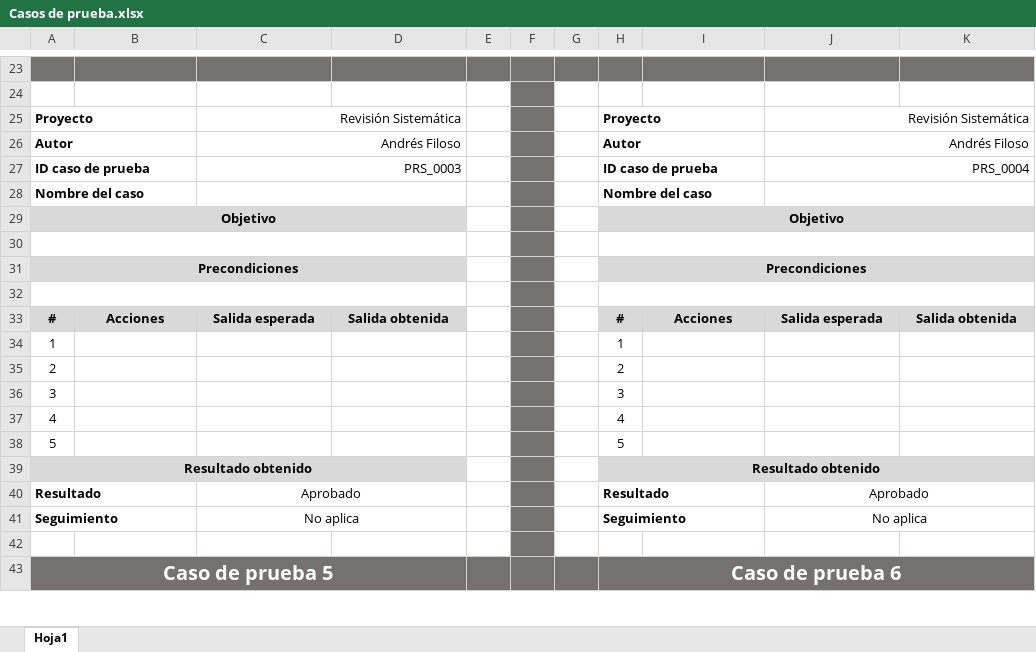
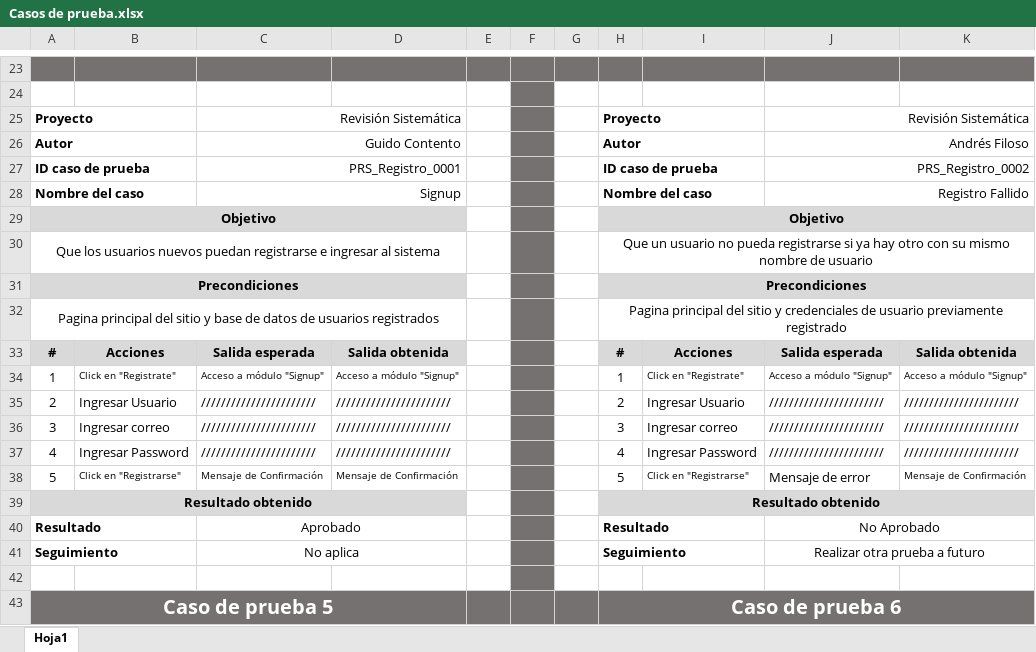
Before and after one commit to andresfiloso/Revision-Sistematica, an Excel workbook: docs/Casos de prueba.xlsx, sheet Hoja1, drawn as a sheet; only a part is shown, gaps mark what is left out; values as stored, in another font and other column widths than the file's, no borders; removed rows and columns are numbered as before the commit, all else as after; the diff covers the shown part only; the diff names each change by its address in the sheet, - before the commit and + after, or states it on an @@ line.

Commit message:
Agrego casos de prueba a modulos de Login y Registro
Primeros casos de prueba

```diff
--- a/docs/Casos de prueba.xlsx (sheet Hoja1)
+++ b/docs/Casos de prueba.xlsx (sheet Hoja1)
-C26: Andrés Filoso
+C26: Guido Contento
-C27: PRS_0003
+C27: PRS_Registro_0001
-J27: PRS_0004
+J27: PRS_Registro_0002
-C28: (empty)
+C28: Signup
-J28: (empty)
+J28: Registro Fallido
-row 30: (empty)
+row 30: Que los usuarios nuevos puedan registrarse e ingresar al sistema |  |  |  |  |  |  | Que un usuario no pueda registrarse si ya hay otro con su mismo nombre de usuario
-row 32: (empty)
+row 32: Pagina principal del sitio y base de datos de usuarios registrados |  |  |  |  |  |  | Pagina principal del sitio y credenciales de usuario previamente registrado
-row 34: 1 |  |  |  |  |  |  | 1
-row 35: 2 |  |  |  |  |  |  | 2
-row 36: 3 |  |  |  |  |  |  | 3
-row 37: 4 |  |  |  |  |  |  | 4
-row 38: 5 |  |  |  |  |  |  | 5
+row 34: 1 | Click en "Registrate" | Acceso a módulo "Signup" | Acceso a módulo "Signup" |  |  |  | 1 | Click en "Registrate" | Acceso a módulo "Signup" | Acceso a módulo "Signup"
+row 35: 2 | Ingresar Usuario | /////////////////////// | /////////////////////// |  |  |  | 2 | Ingresar Usuario | /////////////////////// | ///////////////////////
+row 36: 3 | Ingresar correo | /////////////////////// | /////////////////////// |  |  |  | 3 | Ingresar correo | /////////////////////// | ///////////////////////
+row 37: 4 | Ingresar Password | /////////////////////// | /////////////////////// |  |  |  | 4 | Ingresar Password | /////////////////////// | ///////////////////////
+row 38: 5 | Click en "Registrarse" | Mensaje de Confirmación | Mensaje de Confirmación |  |  |  | 5 | Click en "Registrarse" | Mensaje de error | Mensaje de Confirmación
-J40: Aprobado
+J40: No Aprobado
-J41: No aplica
+J41: Realizar otra prueba a futuro
```
Also changed, not shown: 5 added rows, 5 removed rows and 10 edited cells elsewhere in this sheet, 6 other files.
